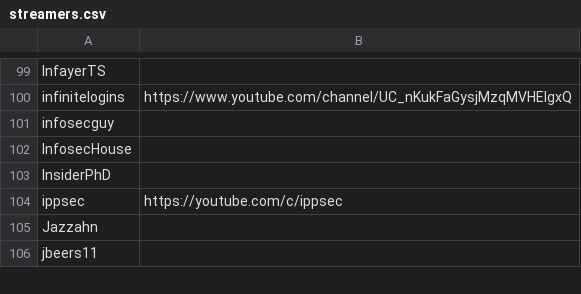
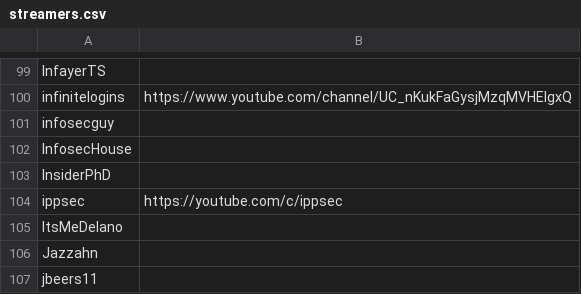
Before and after one commit to infosecstreams/infosecstreams.github.io, a CSV file: streamers.csv, drawn as a sheet; only a part is shown, gaps mark what is left out; the diff names each change by its address in the sheet, - before the commit and + after, or states it on an @@ line.

Commit message:
Added ItsMeDelano to the list

```diff
--- a/streamers.csv
+++ b/streamers.csv
+row 105: ItsMeDelano
```
